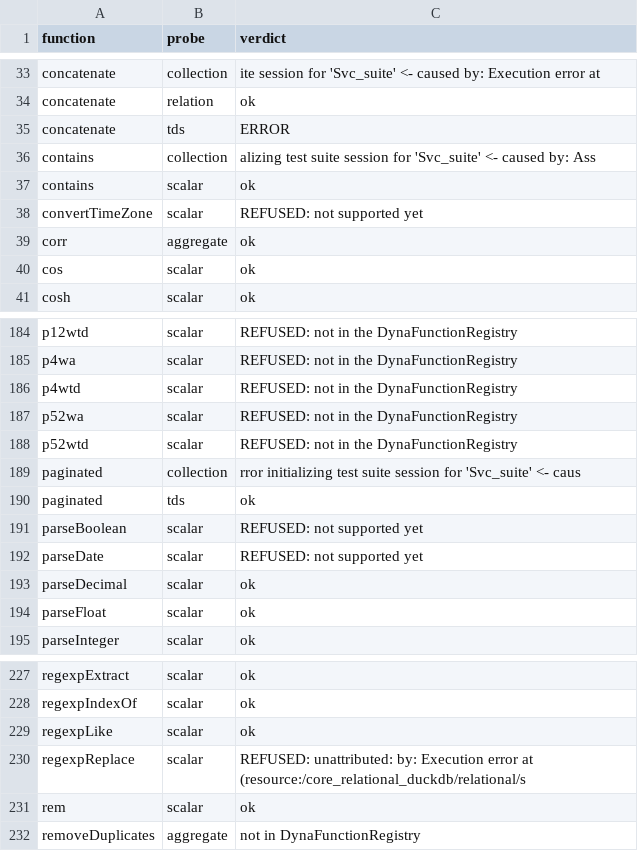
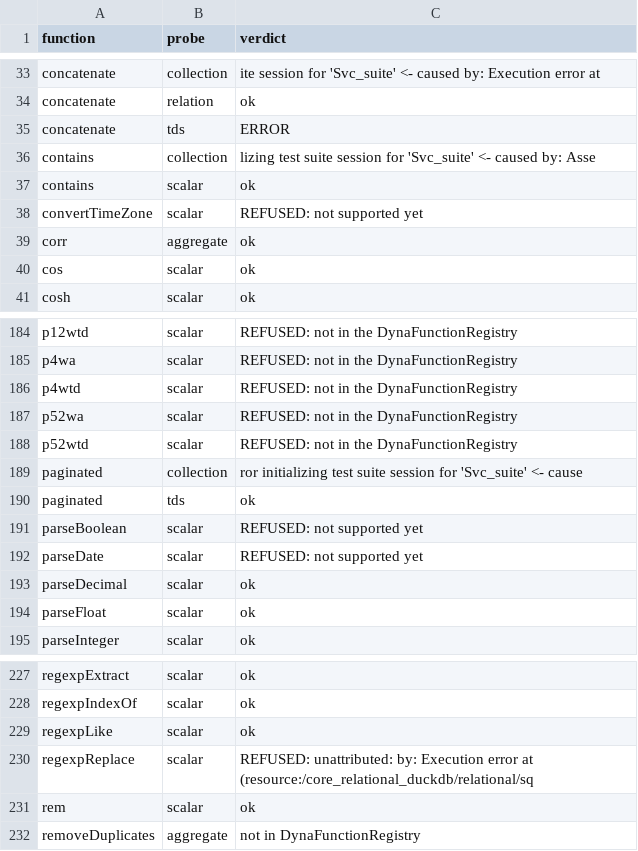
Before and after one commit to kevin-m-knight-gs/legend-lite, a TSV file: docs/FUNCTIONS_EXECUTED.tsv, drawn as a sheet; only a part is shown, gaps mark what is left out.

```diff
--- a/docs/FUNCTIONS_EXECUTED.tsv
+++ b/docs/FUNCTIONS_EXECUTED.tsv
@@ -35,3 +35,3 @@ concatenate	relation	ok
 concatenate	tds	ERROR
-contains	collection	alizing test suite session for 'Svc_suite' <- caused by: Ass
+contains	collection	lizing test suite session for 'Svc_suite' <- caused by: Asse
 contains	scalar	ok
@@ -188,3 +188,3 @@ p52wa	scalar	REFUSED: not in the DynaFunctionRegistry
 p52wtd	scalar	REFUSED: not in the DynaFunctionRegistry
-paginated	collection	rror initializing test suite session for 'Svc_suite' <- caus
+paginated	collection	ror initializing test suite session for 'Svc_suite' <- cause
 paginated	tds	ok
@@ -229,3 +229,3 @@ regexpIndexOf	scalar	ok
 regexpLike	scalar	ok
-regexpReplace	scalar	REFUSED: unattributed:  by: Execution error at (resource:/core_relational_duckdb/relational/s
+regexpReplace	scalar	REFUSED: unattributed: by: Execution error at (resource:/core_relational_duckdb/relational/sq
 rem	scalar	ok
```
Also changed, not shown: 12 other files.
